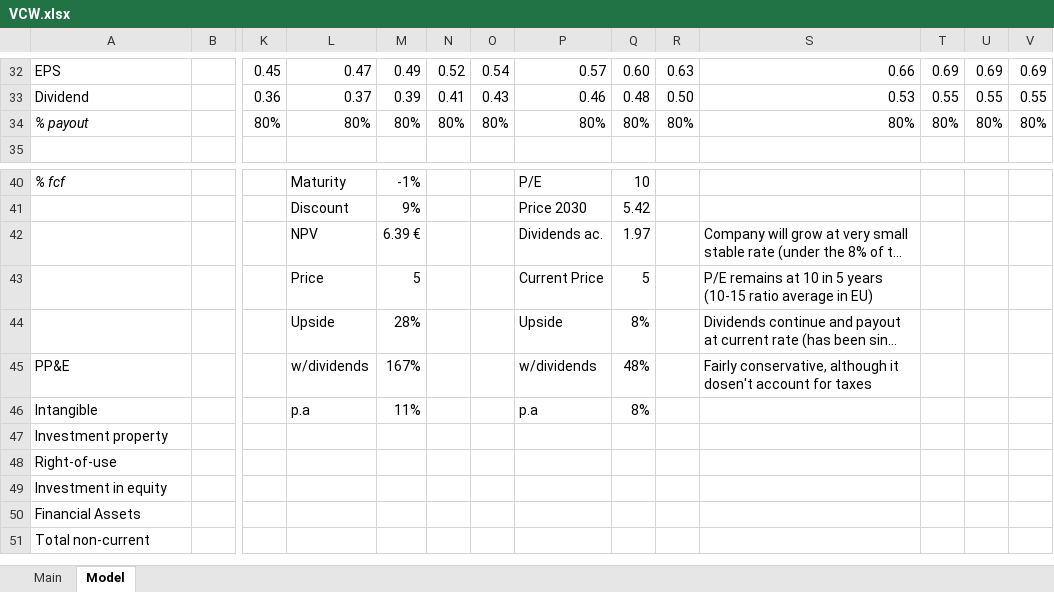
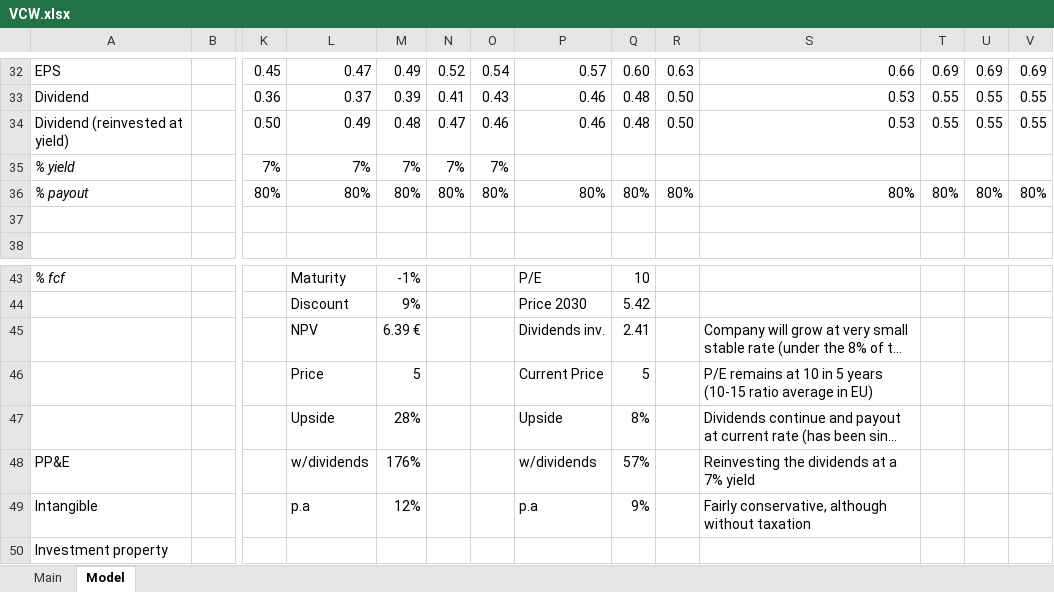
Before and after one commit to manueldmorais/models, an Excel workbook: VCW.xlsx, sheet Model, drawn as a sheet; only a part is shown, gaps mark what is left out; the shorter side is filled out with more unchanged rows; long unchanged cells end in …; values as stored, in another font and other column widths than the file's, no borders; addresses are those after the commit; rows hold the shown columns only; the diff names each change by its address in the sheet, - before the commit and + after, or states it on an @@ line.

Commit message:
VCW update
Fine-tuned the model to include reinvestment of the dividends

```diff
--- a/VCW.xlsx (sheet Model)
+++ b/VCW.xlsx (sheet Model)
+row 34: Dividend (reinvested at yield) |  | 0.50 | 0.49 | 0.48 | 0.47 | 0.46 | 0.46 | 0.48 | 0.50 | 0.53 | 0.55 | 0.55 | 0.55
+row 35: % yield |  | 7% | 7% | 7% | 7% | 7%
+row 37: (empty)
-P45: Dividends ac.
+P45: Dividends inv.
-Q45: 1.97
+Q45: 2.41
-M48: 167%
+M48: 176%
-Q48: 48%
+Q48: 57%
-S48: Fairly conservative, although it dosen't account for taxes
+S48: Reinvesting the dividends at a 7% yield
-M49: 11%
+M49: 12%
-Q49: 8%
+Q49: 9%
-S49: (empty)
+S49: Fairly conservative, although without taxation
```
Also changed, not shown: sheet Main, formulas that keep their value.
